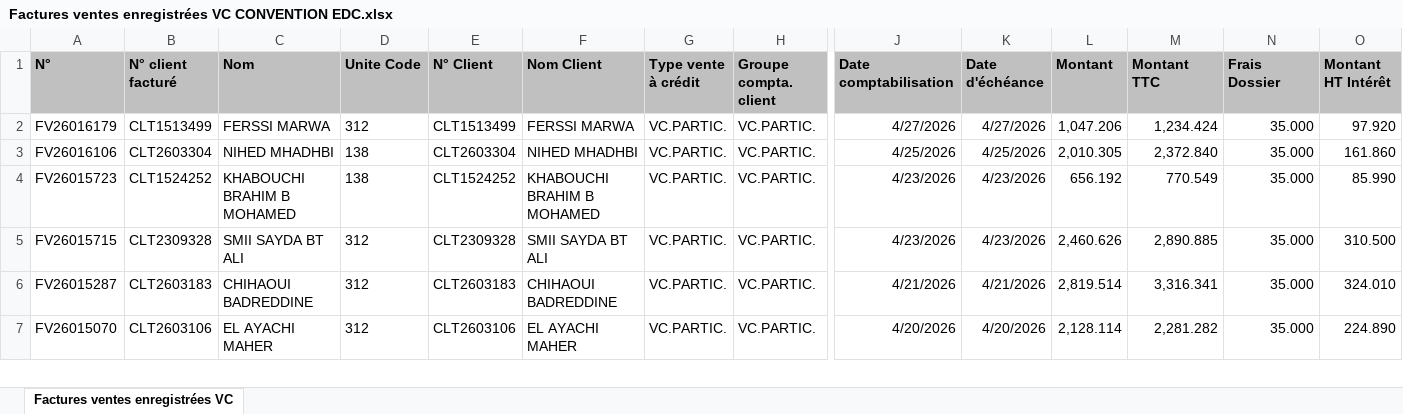
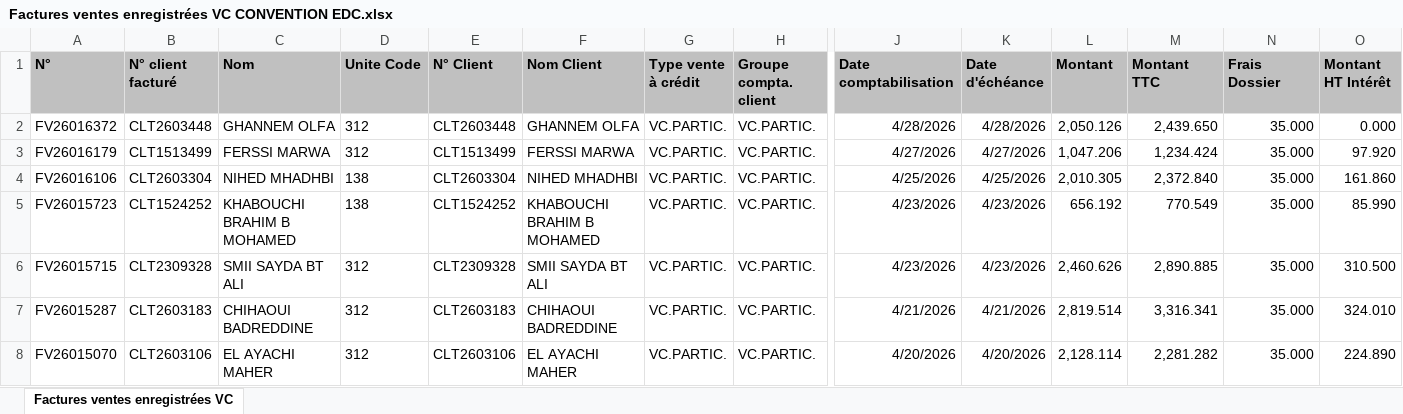
Before and after one commit to chkondali-dev/pilotage-b2b, an Excel workbook: 2025/Factures ventes enregistrées VC CONVENTION EDC.xlsx, sheet Factures ventes enregistrées VC, drawn as a sheet; only a part is shown, gaps mark what is left out; values as stored, in another font and other column widths than the file's, no borders; table styles not drawn; rows hold the shown columns only; the diff names each change by its address in the sheet, - before the commit and + after, or states it on an @@ line.

```diff
--- a/2025/Factures ventes enregistrées VC CONVENTION EDC.xlsx (sheet Factures ventes enregistrées VC)
+++ b/2025/Factures ventes enregistrées VC CONVENTION EDC.xlsx (sheet Factures ventes enregistrées VC)
+row 2: FV26016372 | CLT2603448 | GHANNEM OLFA | 312 | CLT2603448 | GHANNEM OLFA | VC.PARTIC. | VC.PARTIC. | 4/28/2026 | 4/28/2026 | 2,050.126 | 2,439.650 | 35.000 | 0.000
```
Also changed, not shown: 2025/Code MAGASIN Business Central.xlsx, 3 other files.
